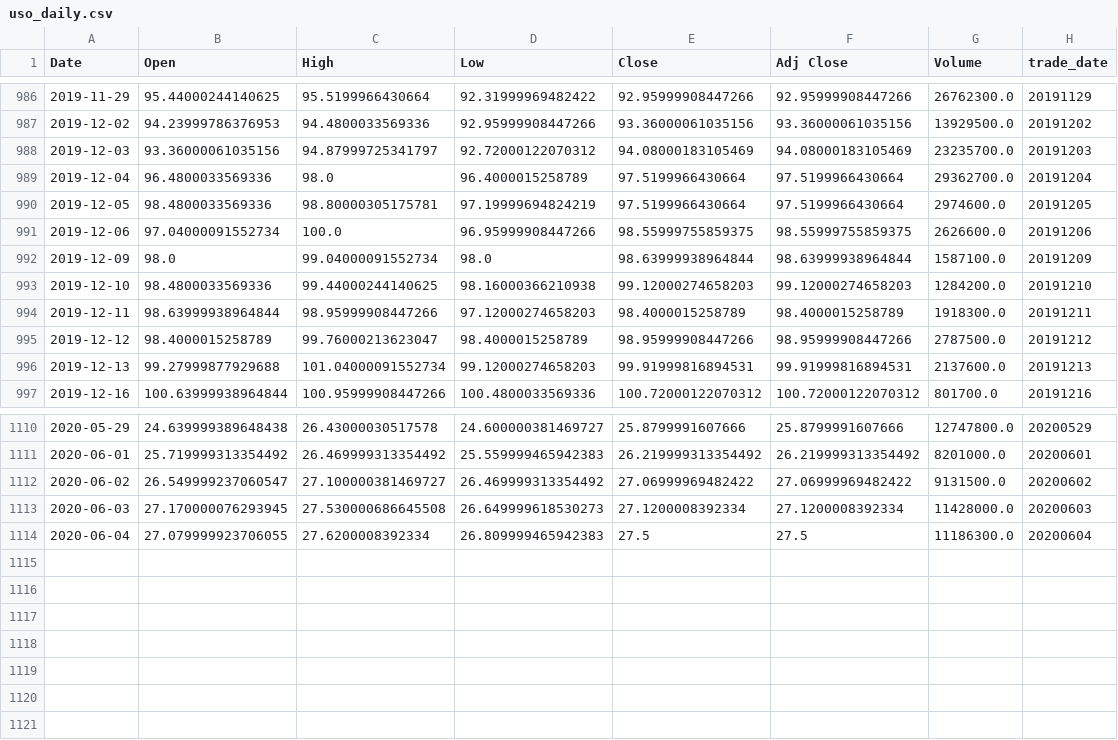
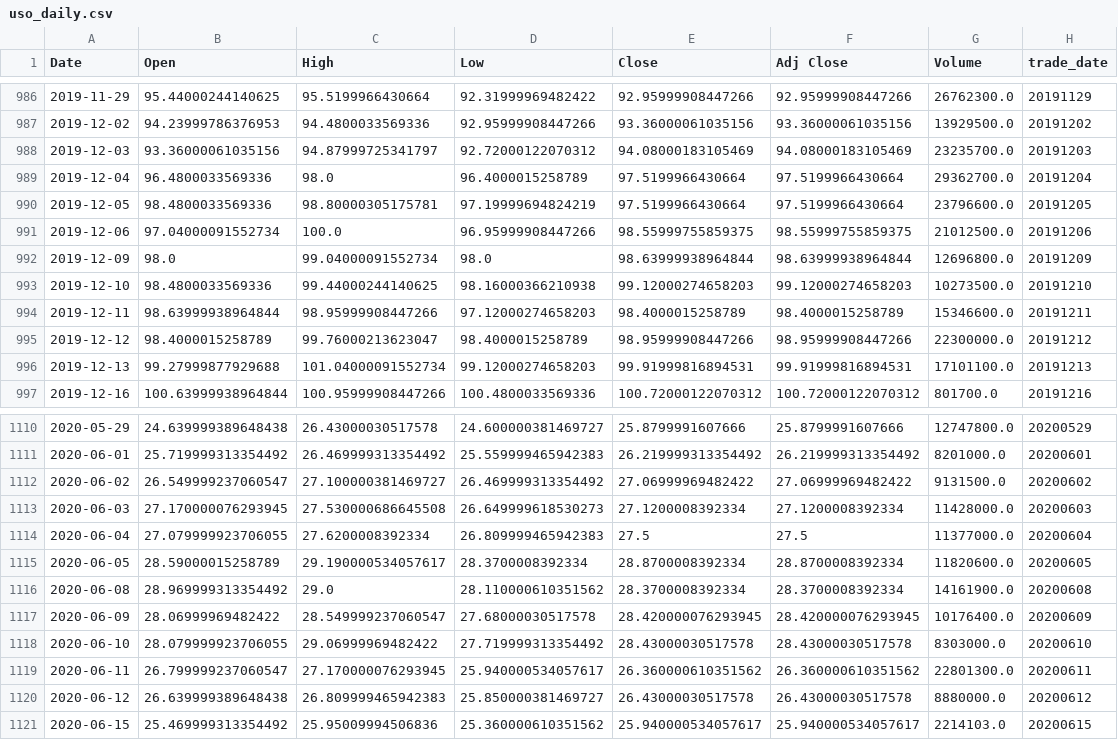
Before and after one commit to bgithub1/cme_open_interest, a CSV file: uso_daily.csv, drawn as a sheet; only a part is shown, gaps mark what is left out.

```diff
--- a/uso_daily.csv
+++ b/uso_daily.csv
@@ -989,9 +989,9 @@ Date,Open,High,Low,Close,Adj Close,Volume,trade_date
 2019-12-04,96.4800033569336,98.0,96.4000015258789,97.5199966430664,97.5199966430664,29362700.0,20191204
-2019-12-05,98.4800033569336,98.80000305175781,97.19999694824219,97.5199966430664,97.5199966430664,2974600.0,20191205
-2019-12-06,97.04000091552734,100.0,96.95999908447266,98.55999755859375,98.55999755859375,2626600.0,20191206
-2019-12-09,98.0,99.04000091552734,98.0,98.63999938964844,98.63999938964844,1587100.0,20191209
-2019-12-10,98.4800033569336,99.44000244140625,98.16000366210938,99.12000274658203,99.12000274658203,1284200.0,20191210
-2019-12-11,98.63999938964844,98.95999908447266,97.12000274658203,98.4000015258789,98.4000015258789,1918300.0,20191211
-2019-12-12,98.4000015258789,99.76000213623047,98.4000015258789,98.95999908447266,98.95999908447266,2787500.0,20191212
-2019-12-13,99.27999877929688,101.04000091552734,99.12000274658203,99.91999816894531,99.91999816894531,2137600.0,20191213
+2019-12-05,98.4800033569336,98.80000305175781,97.19999694824219,97.5199966430664,97.5199966430664,23796600.0,20191205
+2019-12-06,97.04000091552734,100.0,96.95999908447266,98.55999755859375,98.55999755859375,21012500.0,20191206
+2019-12-09,98.0,99.04000091552734,98.0,98.63999938964844,98.63999938964844,12696800.0,20191209
+2019-12-10,98.4800033569336,99.44000244140625,98.16000366210938,99.12000274658203,99.12000274658203,10273500.0,20191210
+2019-12-11,98.63999938964844,98.95999908447266,97.12000274658203,98.4000015258789,98.4000015258789,15346600.0,20191211
+2019-12-12,98.4000015258789,99.76000213623047,98.4000015258789,98.95999908447266,98.95999908447266,22300000.0,20191212
+2019-12-13,99.27999877929688,101.04000091552734,99.12000274658203,99.91999816894531,99.91999816894531,17101100.0,20191213
 2019-12-16,100.63999938964844,100.95999908447266,100.4800033569336,100.72000122070312,100.72000122070312,801700.0,20191216
@@ -1113,2 +1113,9 @@ Date,Open,High,Low,Close,Adj Close,Volume,trade_date
 2020-06-03,27.170000076293945,27.530000686645508,26.649999618530273,27.1200008392334,27.1200008392334,11428000.0,20200603
-2020-06-04,27.079999923706055,27.6200008392334,26.809999465942383,27.5,27.5,11186300.0,20200604
+2020-06-04,27.079999923706055,27.6200008392334,26.809999465942383,27.5,27.5,11377000.0,20200604
+2020-06-05,28.59000015258789,29.190000534057617,28.3700008392334,28.8700008392334,28.8700008392334,11820600.0,20200605
+2020-06-08,28.969999313354492,29.0,28.110000610351562,28.3700008392334,28.3700008392334,14161900.0,20200608
+2020-06-09,28.06999969482422,28.549999237060547,27.68000030517578,28.420000076293945,28.420000076293945,10176400.0,20200609
+2020-06-10,28.079999923706055,29.06999969482422,27.719999313354492,28.43000030517578,28.43000030517578,8303000.0,20200610
+2020-06-11,26.799999237060547,27.170000076293945,25.940000534057617,26.360000610351562,26.360000610351562,22801300.0,20200611
+2020-06-12,26.639999389648438,26.809999465942383,25.850000381469727,26.43000030517578,26.43000030517578,8880000.0,20200612
+2020-06-15,25.469999313354492,25.95009994506836,25.360000610351562,25.940000534057617,25.940000534057617,2214103.0,20200615
```
Also changed, not shown: SLV_daily.csv, etf_cap_hist.csv, 9 other files.
